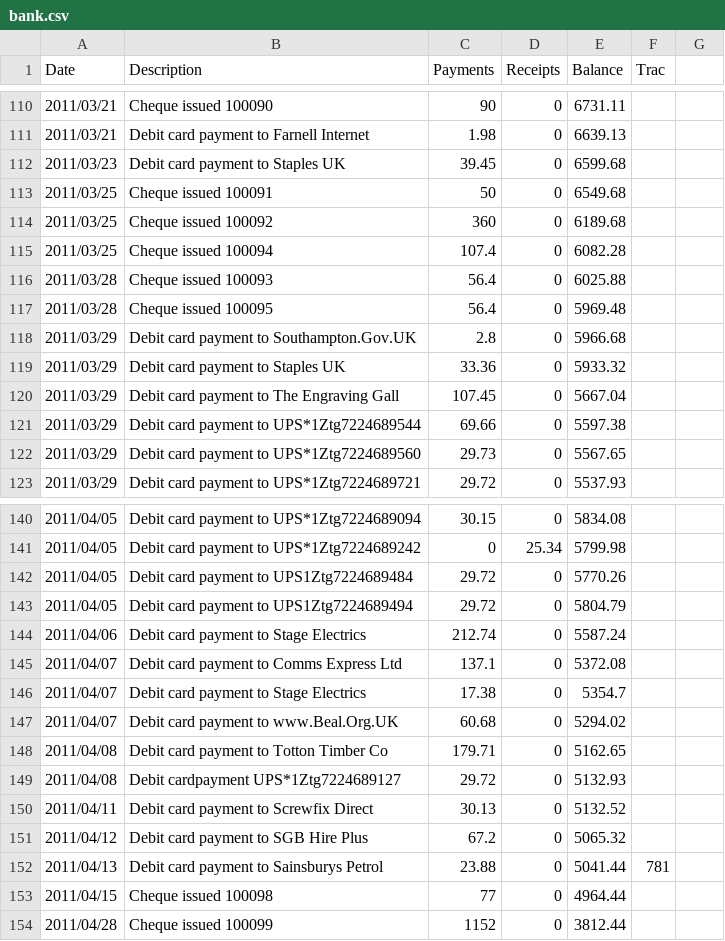
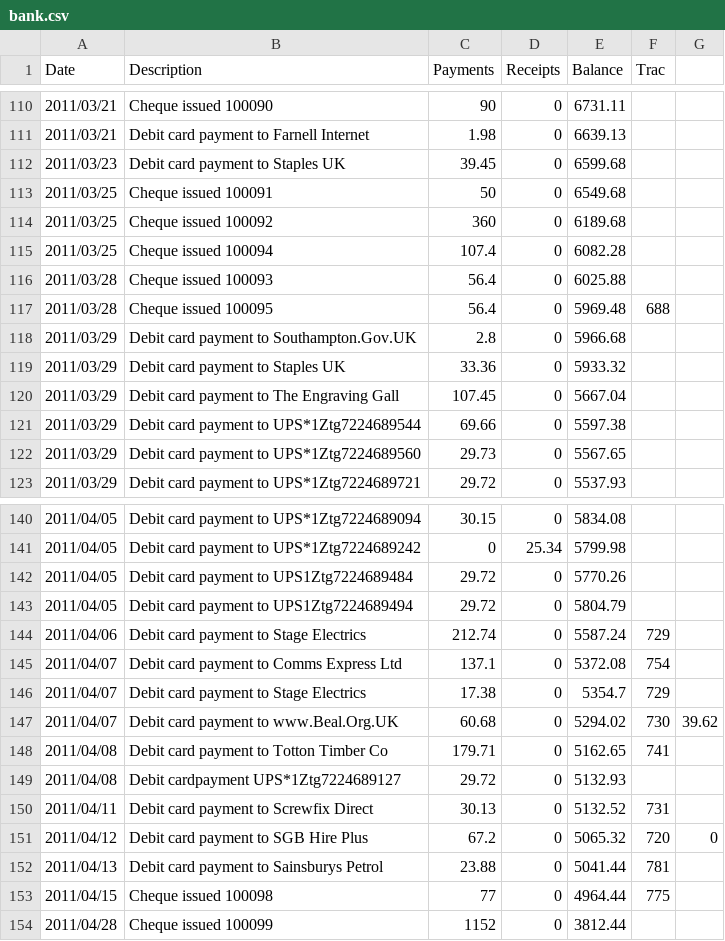
Before and after one commit to srobo-legacy/bank, a CSV file: bank.csv, drawn as a sheet; only a part is shown, gaps mark what is left out; the diff names each change by its address in the sheet, - before the commit and + after, or states it on an @@ line.

Commit message:
Add the trac tickets numbers for the set I was assigned

```diff
--- a/bank.csv
+++ b/bank.csv
-F117 (Trac): (empty)
+F117 (Trac): 688
-F144 (Trac): (empty)
+F144 (Trac): 729
-F145 (Trac): (empty)
+F145 (Trac): 754
-F146 (Trac): (empty)
+F146 (Trac): 729
-F147 (Trac): (empty)
+F147 (Trac): 730
-G147: (empty)
+G147: 39.62
-F148 (Trac): (empty)
+F148 (Trac): 741
-F150 (Trac): (empty)
+F150 (Trac): 731
-F151 (Trac): (empty)
+F151 (Trac): 720
-G151: (empty)
+G151: 0
-F153 (Trac): (empty)
+F153 (Trac): 775
```
